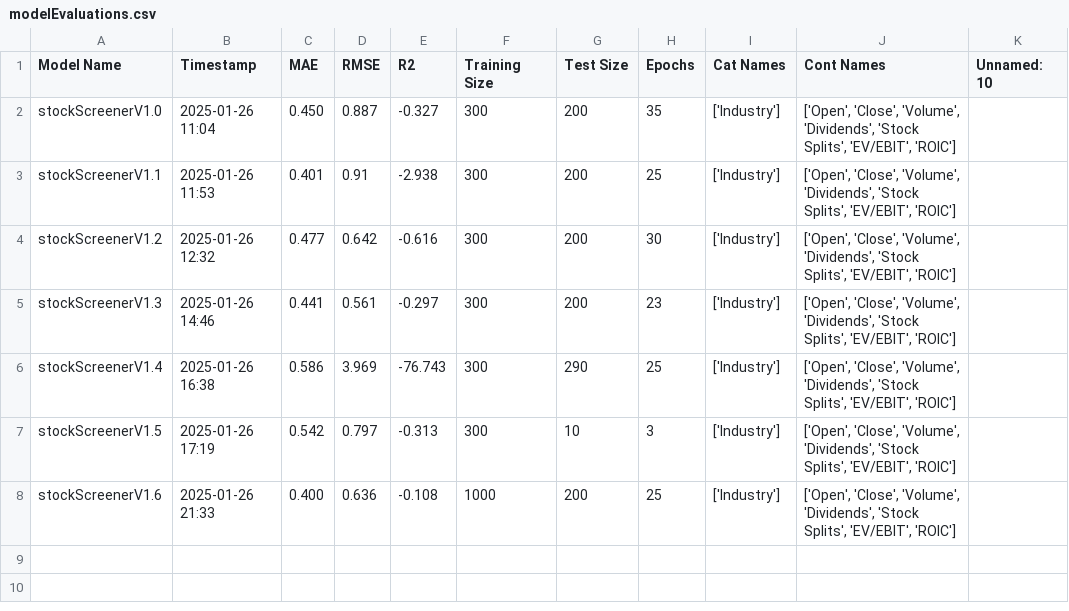
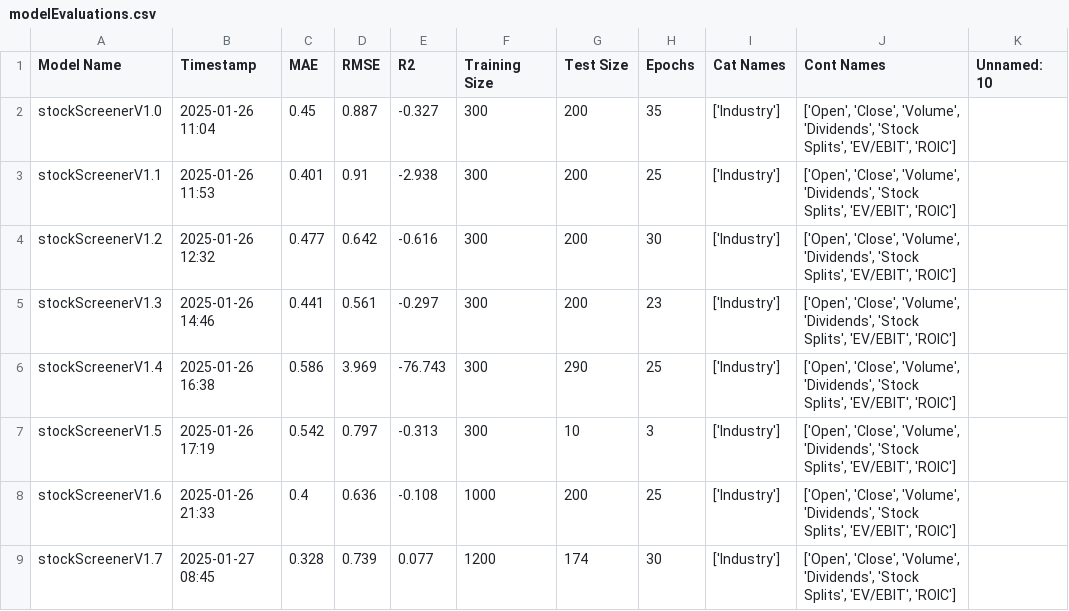
Before and after one commit to P1N60/Uni, a CSV file: VS-Code/Side-Projects/TrainedModels/stockScreener/modelEvaluations.csv, drawn as a sheet.

Commit message:
update model evaluations with corrected metrics and add new version 1.7

```diff
--- a/VS-Code/Side-Projects/TrainedModels/stockScreener/modelEvaluations.csv
+++ b/VS-Code/Side-Projects/TrainedModels/stockScreener/modelEvaluations.csv
@@ -1,3 +1,3 @@
 Model Name,Timestamp,MAE,RMSE,R2,Training Size,Test Size,Epochs,Cat Names,Cont Names,Unnamed: 10
-stockScreenerV1.0,2025-01-26 11:04,0.450,0.887,-0.327,300,200,35,['Industry'],"['Open', 'Close', 'Volume', 'Dividends', 'Stock Splits', 'EV/EBIT', 'ROIC']",
+stockScreenerV1.0,2025-01-26 11:04,0.45,0.887,-0.327,300,200,35,['Industry'],"['Open', 'Close', 'Volume', 'Dividends', 'Stock Splits', 'EV/EBIT', 'ROIC']",
 stockScreenerV1.1,2025-01-26 11:53,0.401,0.91,-2.938,300,200,25,['Industry'],"['Open', 'Close', 'Volume', 'Dividends', 'Stock Splits', 'EV/EBIT', 'ROIC']",
@@ -7,2 +7,3 @@ stockScreenerV1.4,2025-01-26 16:38,0.586,3.969,-76.743,300,290,25,['Industry'],"
 stockScreenerV1.5,2025-01-26 17:19,0.542,0.797,-0.313,300,10,3,['Industry'],"['Open', 'Close', 'Volume', 'Dividends', 'Stock Splits', 'EV/EBIT', 'ROIC']",
-stockScreenerV1.6,2025-01-26 21:33,0.400,0.636,-0.108,1000,200,25,['Industry'],"['Open', 'Close', 'Volume', 'Dividends', 'Stock Splits', 'EV/EBIT', 'ROIC']",
+stockScreenerV1.6,2025-01-26 21:33,0.4,0.636,-0.108,1000,200,25,['Industry'],"['Open', 'Close', 'Volume', 'Dividends', 'Stock Splits', 'EV/EBIT', 'ROIC']",
+stockScreenerV1.7,2025-01-27 08:45,0.328,0.739,0.077,1200,174,30,['Industry'],"['Open', 'Close', 'Volume', 'Dividends', 'Stock Splits', 'EV/EBIT', 'ROIC']",
```
Also changed, not shown: 2 other files.
